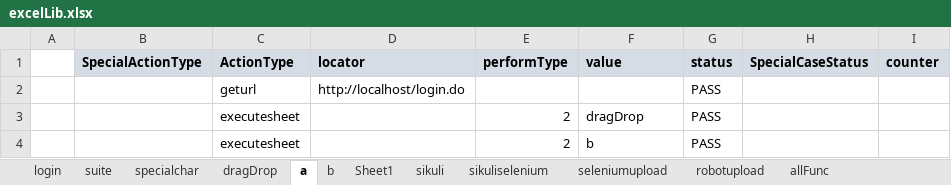
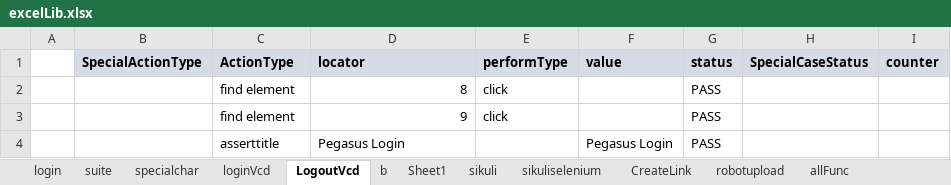
Before and after one commit to saiparth/hybrid-mvn, an Excel workbook: mavenHybrid/webdriver/excelLib.xlsx, sheet LogoutVcd, drawn as a sheet; values as stored, in another font and other column widths than the file's, no borders; conditional formats not drawn; removed rows and columns are numbered as before the commit, all else as after; the diff names each change by its address in the sheet, - before the commit and + after, or states it on an @@ line.

```diff
--- a/mavenHybrid/webdriver/excelLib.xlsx (sheet LogoutVcd)
+++ b/mavenHybrid/webdriver/excelLib.xlsx (sheet LogoutVcd)
-sheet tab: dragDrop
+sheet tab: loginVcd
-sheet tab: a
+sheet tab: LogoutVcd
-sheet tab: seleniumupload
+sheet tab: CreateLink
-row 2:  |  | geturl | http://localhost/login.do |  |  | PASS
-row 3:  |  | executesheet |  | 2 | dragDrop | PASS
-row 4:  |  | executesheet |  | 2 | b | PASS
+row 2:  |  | find element | 8 | click |  | PASS
+row 3:  |  | find element | 9 | click |  | PASS
+row 4:  |  | asserttitle | Pegasus Login |  | Pegasus Login | PASS
```
Also changed, not shown: sheet sikuli, sheet CreateLink, sheet loginVcd, sheet allFunc, sheet suite, mavenHybrid/webdriver/objectrepository.xlsx, 10 other files.
